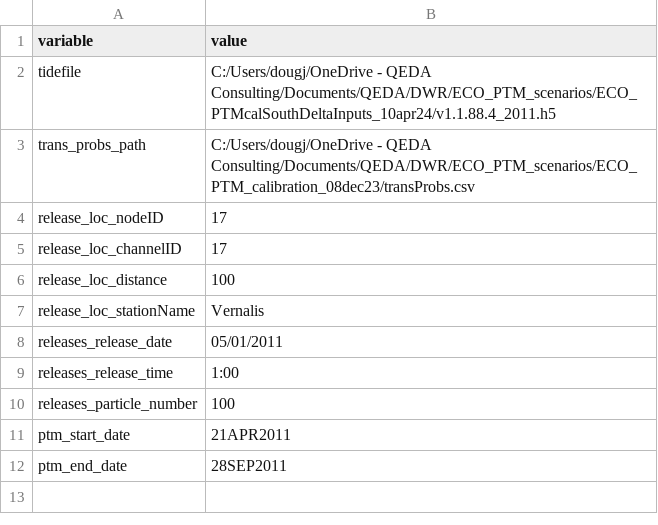
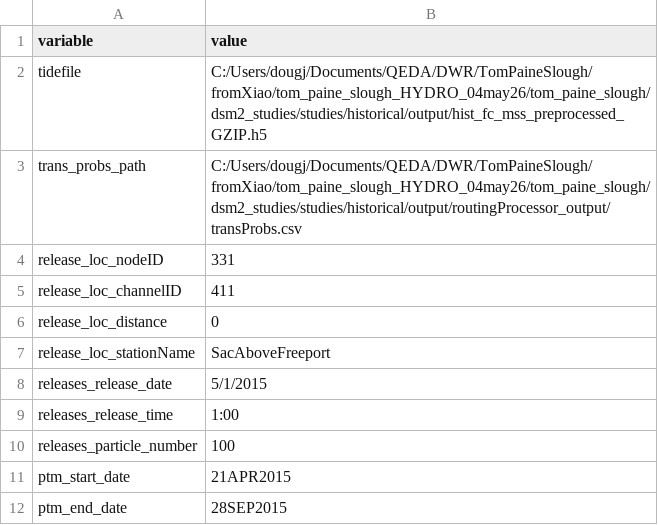
Before and after one commit to CADWRDeltaModeling/EcoPTM, a CSV file: scripts/utilities/create_config/exampleCreateConfigInput.csv, drawn as a sheet.

Commit message:
Ensure proper date format in config files created by create_config.

```diff
--- a/scripts/utilities/create_config/exampleCreateConfigInput.csv
+++ b/scripts/utilities/create_config/exampleCreateConfigInput.csv
@@ -1,12 +1,12 @@
 variable,value
-tidefile,C:/Users/dougj/OneDrive - QEDA Consulting/Documents/QEDA/DWR/ECO_PTM_scenarios/ECO_PTMcalSouthDeltaInputs_10apr24/v1.1.88.4_2011.h5
-trans_probs_path,C:/Users/dougj/OneDrive - QEDA Consulting/Documents/QEDA/DWR/ECO_PTM_scenarios/ECO_PTM_calibration_08dec23/transProbs.csv
-release_loc_nodeID,17
-release_loc_channelID,17
-release_loc_distance,100
-release_loc_stationName,Vernalis
-releases_release_date,05/01/2011
+tidefile,C:/Users/dougj/Documents/QEDA/DWR/TomPaineSlough/fromXiao/tom_paine_slough_HYDRO_04may26/tom_paine_slough/dsm2_studies/studies/historical/output/hist_fc_mss_preprocessed_GZIP.h5
+trans_probs_path,C:/Users/dougj/Documents/QEDA/DWR/TomPaineSlough/fromXiao/tom_paine_slough_HYDRO_04may26/tom_paine_slough/dsm2_studies/studies/historical/output/routingProcessor_output/transProbs.csv
+release_loc_nodeID,331
+release_loc_channelID,411
+release_loc_distance,0
+release_loc_stationName,SacAboveFreeport
+releases_release_date,5/1/2015
 releases_release_time,1:00
 releases_particle_number,100
-ptm_start_date,21APR2011
-ptm_end_date,28SEP2011
+ptm_start_date,21APR2015
+ptm_end_date,28SEP2015
```
Also changed, not shown: 1 other file.
